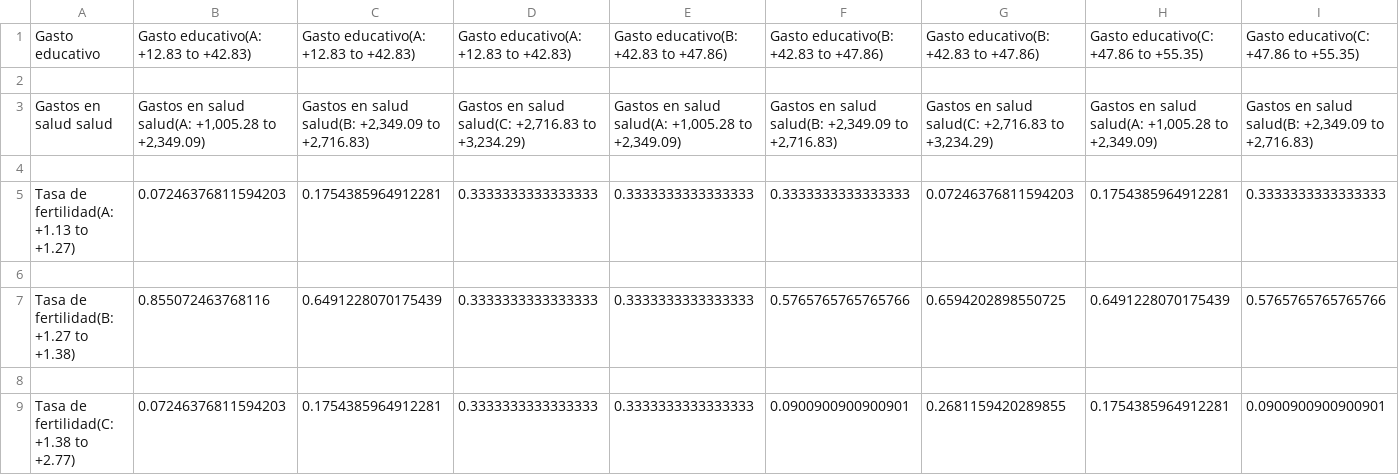
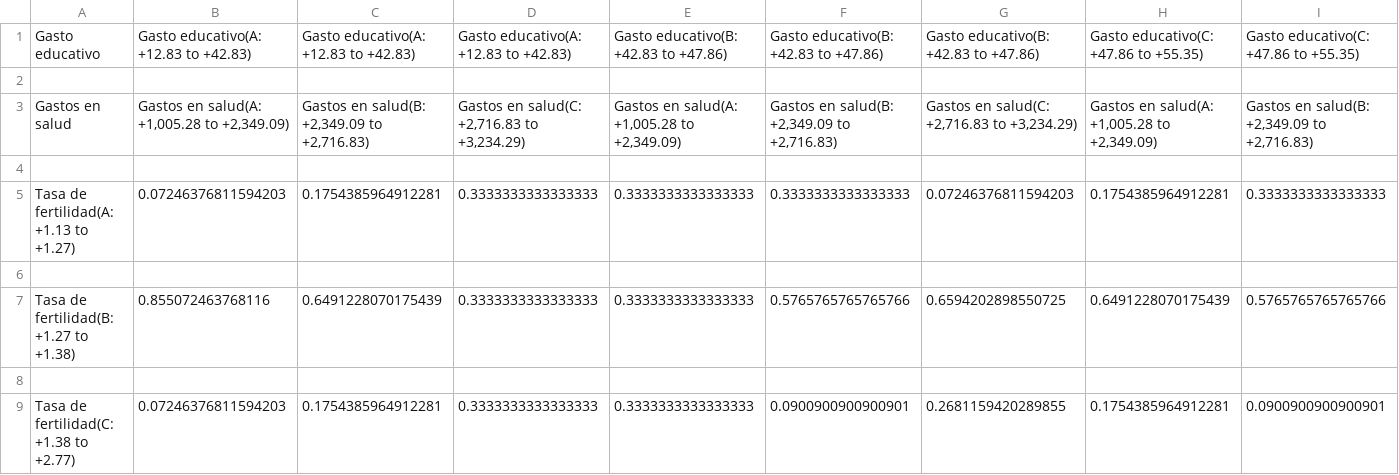
Before and after one commit to luchersol/Redes-Bayesianas, a CSV file: csv/Tasa de fertilidad.csv, drawn as a sheet; only a part is shown; the diff covers the shown part only; the diff names each change by its address in the sheet, - before the commit and + after, or states it on an @@ line.

```diff
--- a/csv/Tasa de fertilidad.csv
+++ b/csv/Tasa de fertilidad.csv
-A3: Gastos en salud salud
+A3: Gastos en salud
-B3: Gastos en salud salud(A: +1,005.28 to +2,349.09)
+B3: Gastos en salud(A: +1,005.28 to +2,349.09)
-C3: Gastos en salud salud(B: +2,349.09 to +2,716.83)
+C3: Gastos en salud(B: +2,349.09 to +2,716.83)
-D3: Gastos en salud salud(C: +2,716.83 to +3,234.29)
+D3: Gastos en salud(C: +2,716.83 to +3,234.29)
-E3: Gastos en salud salud(A: +1,005.28 to +2,349.09)
+E3: Gastos en salud(A: +1,005.28 to +2,349.09)
-F3: Gastos en salud salud(B: +2,349.09 to +2,716.83)
+F3: Gastos en salud(B: +2,349.09 to +2,716.83)
-G3: Gastos en salud salud(C: +2,716.83 to +3,234.29)
+G3: Gastos en salud(C: +2,716.83 to +3,234.29)
-H3: Gastos en salud salud(A: +1,005.28 to +2,349.09)
+H3: Gastos en salud(A: +1,005.28 to +2,349.09)
-I3: Gastos en salud salud(B: +2,349.09 to +2,716.83)
+I3: Gastos en salud(B: +2,349.09 to +2,716.83)
```
Also changed, not shown: 1 edited cell elsewhere in this file, csv/Tasa de mortalidad.csv, csv/Tasa de paro.csv, 8 other files.
